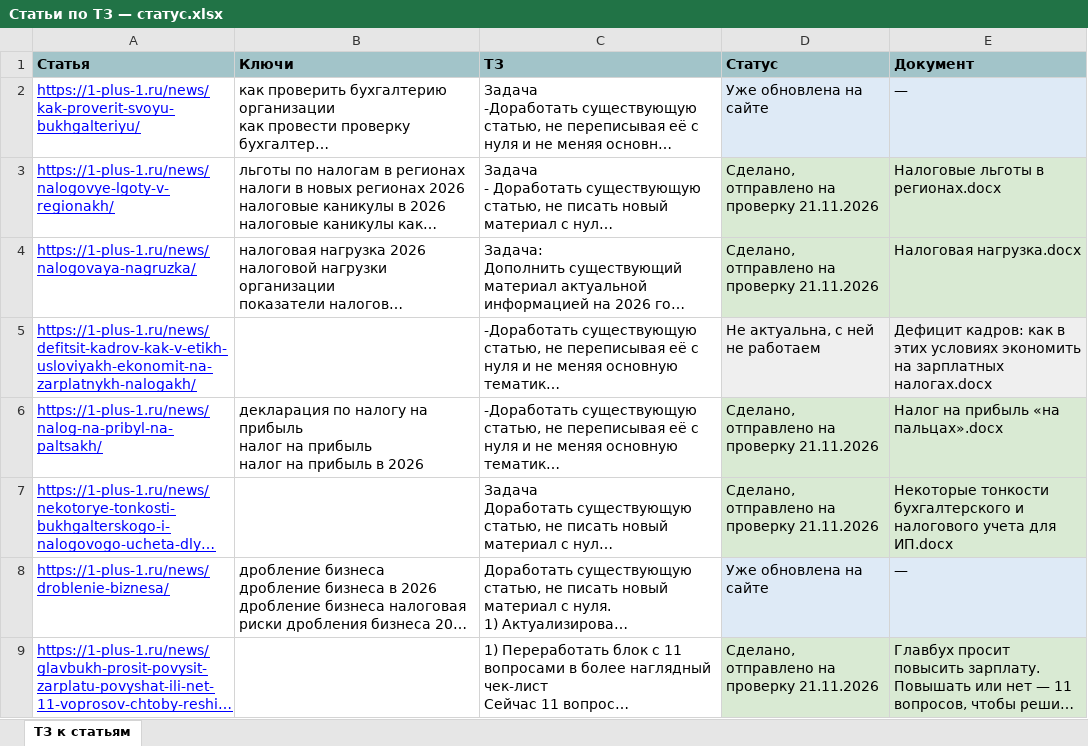
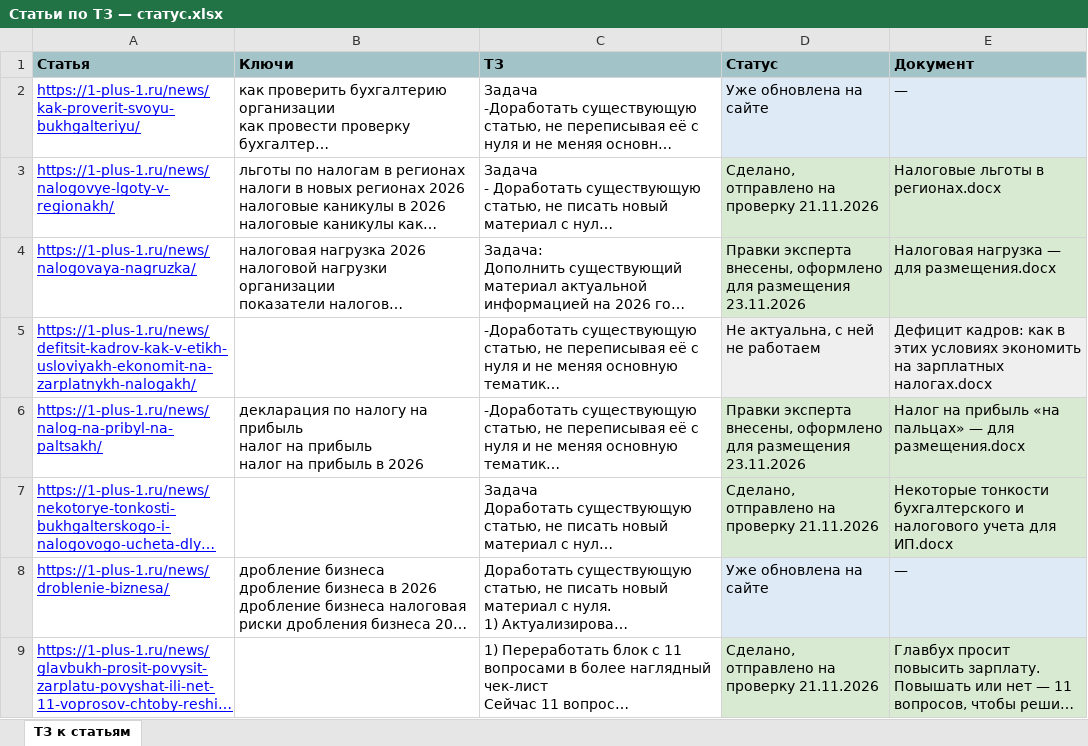
Before and after one commit to fagencymarketing-coder/Content, an Excel workbook: 05-content/articles/Статьи по ТЗ — статус.xlsx, sheet ТЗ к статьям, drawn as a sheet; long unchanged cells end in …; values as stored, in another font and other column widths than the file's, no borders; the diff names each change by its address in the sheet, - before the commit and + after, or states it on an @@ line.

```diff
--- a/05-content/articles/Статьи по ТЗ — статус.xlsx (sheet ТЗ к статьям)
+++ b/05-content/articles/Статьи по ТЗ — статус.xlsx (sheet ТЗ к статьям)
-D4 (Статус): Сделано, отправлено на проверку 21.11.2026
+D4 (Статус): Правки эксперта внесены, оформлено для размещения 23.11.2026
-E4 (Документ): Налоговая нагрузка.docx
+E4 (Документ): Налоговая нагрузка — для размещения.docx
-D6 (Статус): Сделано, отправлено на проверку 21.11.2026
+D6 (Статус): Правки эксперта внесены, оформлено для размещения 23.11.2026
-E6 (Документ): Налог на прибыль «на пальцах».docx
+E6 (Документ): Налог на прибыль «на пальцах» — для размещения.docx
```
Also changed, not shown: 05-content/articles/ТЗ к статьям — статус.xlsx, 6 other files.
